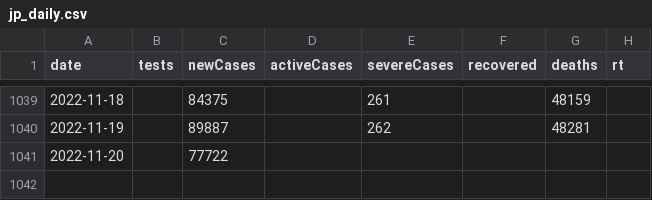
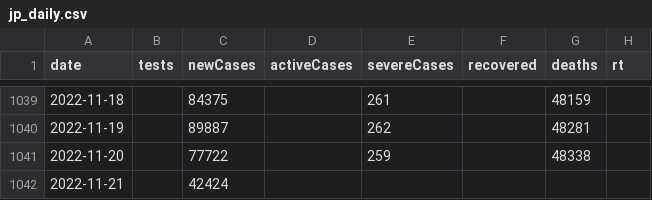
Before and after one commit to kj-9/dbt_covid19jp, a CSV file: dist/jp_daily.csv, drawn as a sheet; only a part is shown, gaps mark what is left out.

```diff
--- a/dist/jp_daily.csv
+++ b/dist/jp_daily.csv
@@ -1040,2 +1040,3 @@ date,tests,newCases,activeCases,severeCases,recovered,deaths,rt
 2022-11-19,,89887,,262,,48281,
-2022-11-20,,77722,,,,,
+2022-11-20,,77722,,259,,48338,
+2022-11-21,,42424,,,,,
```
Also changed, not shown: 3 other files.
